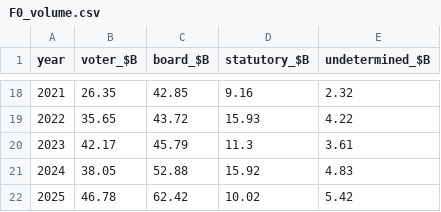
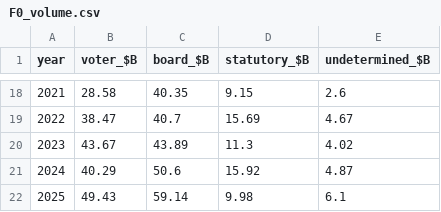
Before and after one commit to mauhirt/authorisation, a CSV file: exhibits/out/F0_volume.csv, drawn as a sheet; only a part is shown, gaps mark what is left out; the diff covers the shown part only.

```diff
--- a/exhibits/out/F0_volume.csv
+++ b/exhibits/out/F0_volume.csv
@@ -18,5 +18,5 @@ year,voter_$B,board_$B,statutory_$B,undetermined_$B
-2021,26.35,42.85,9.16,2.32
-2022,35.65,43.72,15.93,4.22
-2023,42.17,45.79,11.3,3.61
-2024,38.05,52.88,15.92,4.83
-2025,46.78,62.42,10.02,5.42
+2021,28.58,40.35,9.15,2.6
+2022,38.47,40.7,15.69,4.67
+2023,43.67,43.89,11.3,4.02
+2024,40.29,50.6,15.92,4.87
+2025,49.43,59.14,9.98,6.1
```
Also changed, not shown: 63 edited cells elsewhere in this file, exhibits/out/D0_aggregates.csv, exhibits/out/D1_how_authorised.csv, 20 other files.
